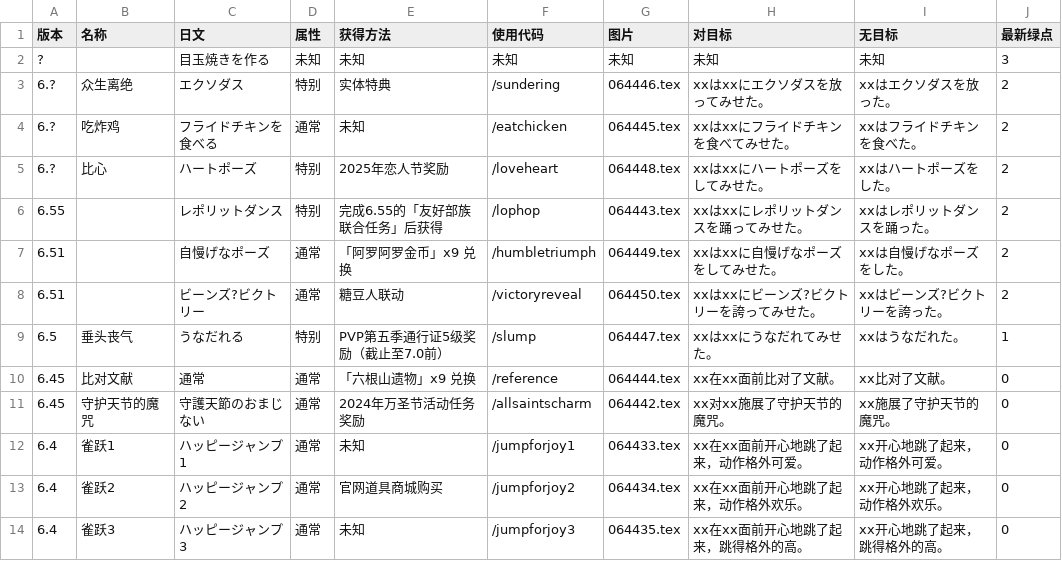
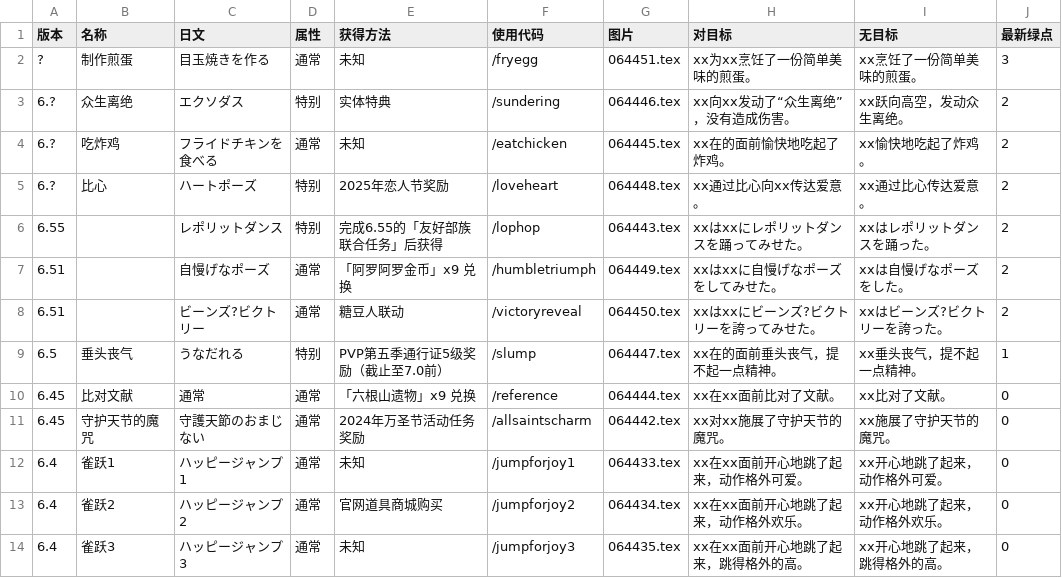
Before and after one commit to ffxiv-cn/tools.ffxiv.cn, a CSV file: lajipai/csv/Emote.csv, drawn as a sheet; only a part is shown.

```diff
--- a/lajipai/csv/Emote.csv
+++ b/lajipai/csv/Emote.csv
@@ -1,6 +1,6 @@
 版本,名称,日文,属性,获得方法,使用代码,图片,对目标,无目标,最新绿点
-?,,目玉焼きを作る,未知,未知,未知,未知,未知,未知,3
-6.?,众生离绝,エクソダス,特别,实体特典,/sundering,064446.tex,xxはxxにエクソダスを放ってみせた。,xxはエクソダスを放った。,2
-6.?,吃炸鸡,フライドチキンを食べる,通常,未知,/eatchicken,064445.tex,xxはxxにフライドチキンを食べてみせた。,xxはフライドチキンを食べた。,2
-6.?,比心,ハートポーズ,特别,2025年恋人节奖励,/loveheart,064448.tex,xxはxxにハートポーズをしてみせた。,xxはハートポーズをした。,2
+?,制作煎蛋,目玉焼きを作る,通常,未知,/fryegg,064451.tex,xx为xx烹饪了一份简单美味的煎蛋。,xx烹饪了一份简单美味的煎蛋。,3
+6.?,众生离绝,エクソダス,特别,实体特典,/sundering,064446.tex,xx向xx发动了“众生离绝”，没有造成伤害。,xx跃向高空，发动众生离绝。,2
+6.?,吃炸鸡,フライドチキンを食べる,通常,未知,/eatchicken,064445.tex,xx在的面前愉快地吃起了炸鸡。,xx愉快地吃起了炸鸡。,2
+6.?,比心,ハートポーズ,特别,2025年恋人节奖励,/loveheart,064448.tex,xx通过比心向xx传达爱意。,xx通过比心传达爱意。,2
 6.55,,レポリットダンス,特别,完成6.55的「友好部族联合任务」后获得,/lophop,064443.tex,xxはxxにレポリットダンスを踊ってみせた。,xxはレポリットダンスを踊った。,2
@@ -8,3 +8,3 @@
 6.51,,ビーンズ?ビクトリー,通常,糖豆人联动,/victoryreveal,064450.tex,xxはxxにビーンズ?ビクトリーを誇ってみせた。,xxはビーンズ?ビクトリーを誇った。,2
-6.5,垂头丧气,うなだれる,特别,PVP第五季通行证5级奖励（截止至7.0前）,/slump,064447.tex,xxはxxにうなだれてみせた。,xxはうなだれた。,1
+6.5,垂头丧气,うなだれる,特别,PVP第五季通行证5级奖励（截止至7.0前）,/slump,064447.tex,xx在的面前垂头丧气，提不起一点精神。,xx垂头丧气，提不起一点精神。,1
 6.45,比对文献,通常,通常,「六根山遗物」x9 兑换,/reference,064444.tex,xx在xx面前比对了文献。,xx比对了文献。,0
```
Also changed, not shown: 1 other file.
